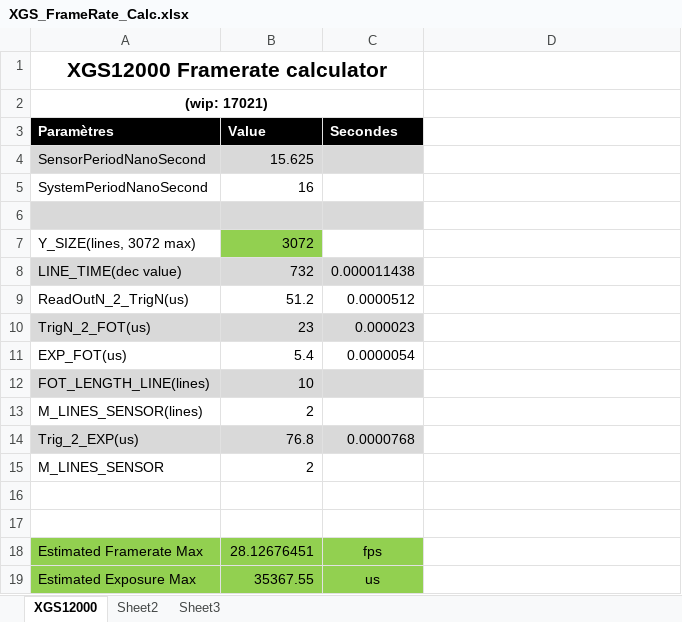
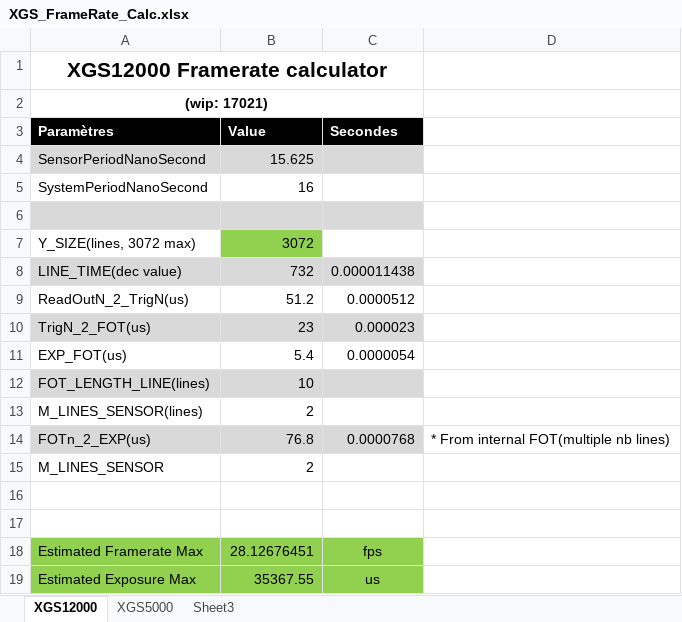
Before and after one commit to AM4511/test_migrate_iris4, an Excel workbook: athena/bench/XGS_FrameRate_Calc.xlsx, sheet XGS12000, drawn as a sheet; values as stored, in another font and other column widths than the file's, no borders; the diff names each change by its address in the sheet, - before the commit and + after, or states it on an @@ line.

```diff
--- a/athena/bench/XGS_FrameRate_Calc.xlsx (sheet XGS12000)
+++ b/athena/bench/XGS_FrameRate_Calc.xlsx (sheet XGS12000)
-sheet tab: Sheet2
+sheet tab: XGS5000
-A14 (Paramètres): Trig_2_EXP(us)
+A14 (Paramètres): FOTn_2_EXP(us)
-D14: (empty)
+D14: * From internal FOT(multiple nb lines)
```
Also changed, not shown: sheet XGS5000, 10 other files.
